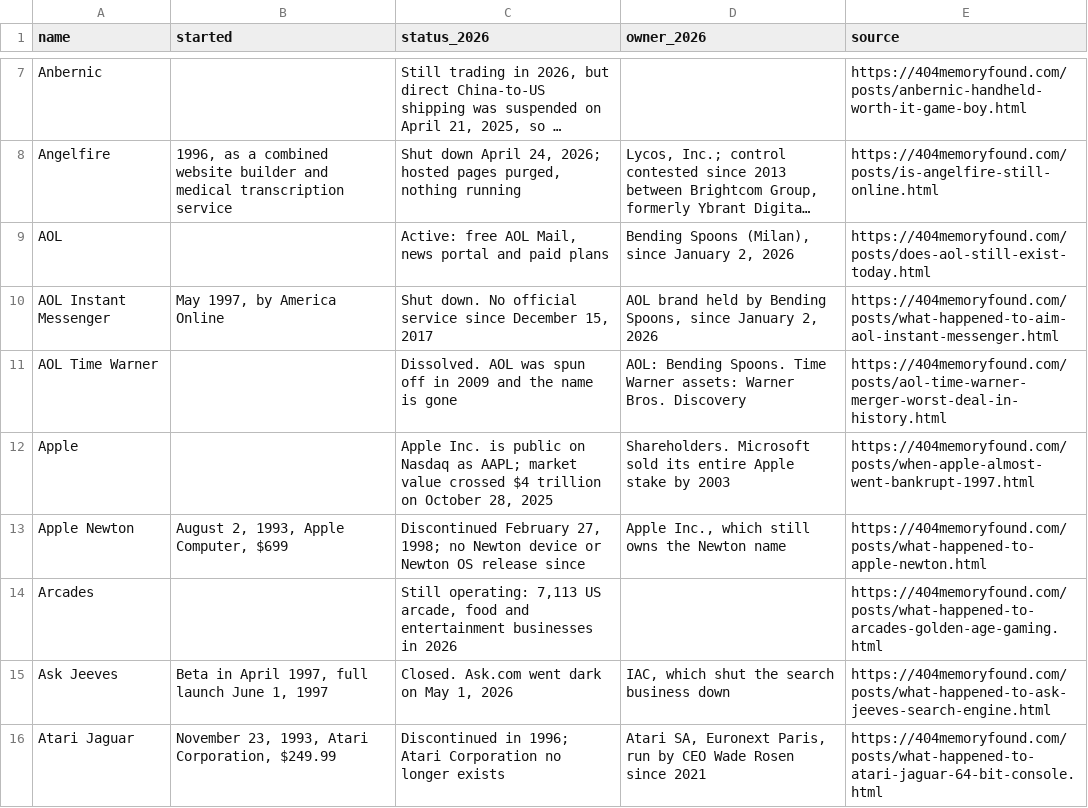
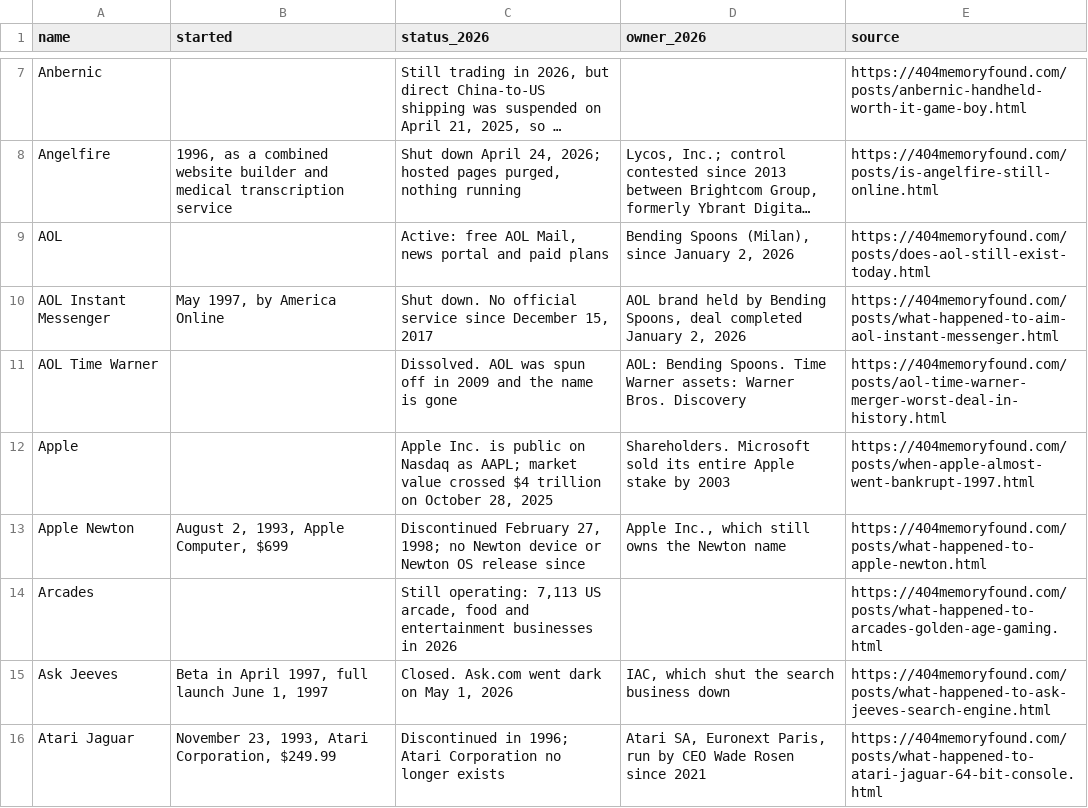
Before and after one commit to pnpaiva/404-memory-found, a CSV file: dead-brand-index.csv, drawn as a sheet; only a part is shown, gaps mark what is left out; long unchanged cells end in …; the diff names each change by its address in the sheet, - before the commit and + after, or states it on an @@ line.

```diff
--- a/dead-brand-index.csv
+++ b/dead-brand-index.csv
-D10 (owner_2026): …Bending Spoons, since January 2,…
+D10 (owner_2026): …Bending Spoons, deal completed January 2,…
```
Also changed, not shown: 6 other files.
